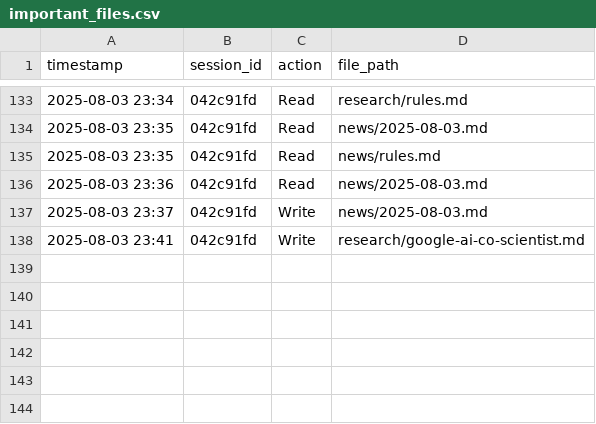
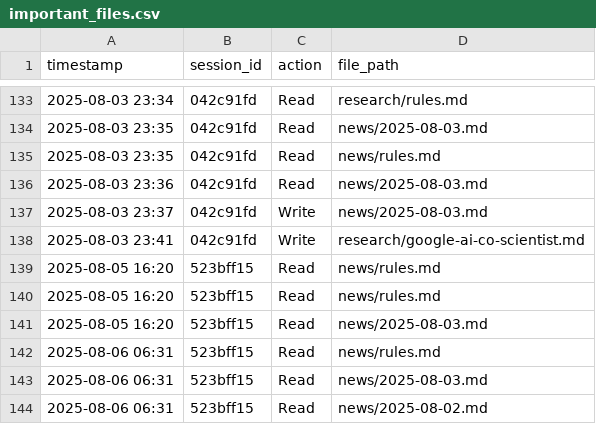
Before and after one commit to r4topunk/machine-learning-md, a CSV file: .claude/important_files.csv, drawn as a sheet; only a part is shown, gaps mark what is left out.

Commit message:
vault backup: 2025-08-06 08:22:13

```diff
--- a/.claude/important_files.csv
+++ b/.claude/important_files.csv
@@ -138 +138,7 @@ timestamp,session_id,action,file_path
 2025-08-03 23:41,042c91fd,Write,research/google-ai-co-scientist.md
+2025-08-05 16:20,523bff15,Read,news/rules.md
+2025-08-05 16:20,523bff15,Read,news/rules.md
+2025-08-05 16:20,523bff15,Read,news/2025-08-03.md
+2025-08-06 06:31,523bff15,Read,news/rules.md
+2025-08-06 06:31,523bff15,Read,news/2025-08-03.md
+2025-08-06 06:31,523bff15,Read,news/2025-08-02.md
```
